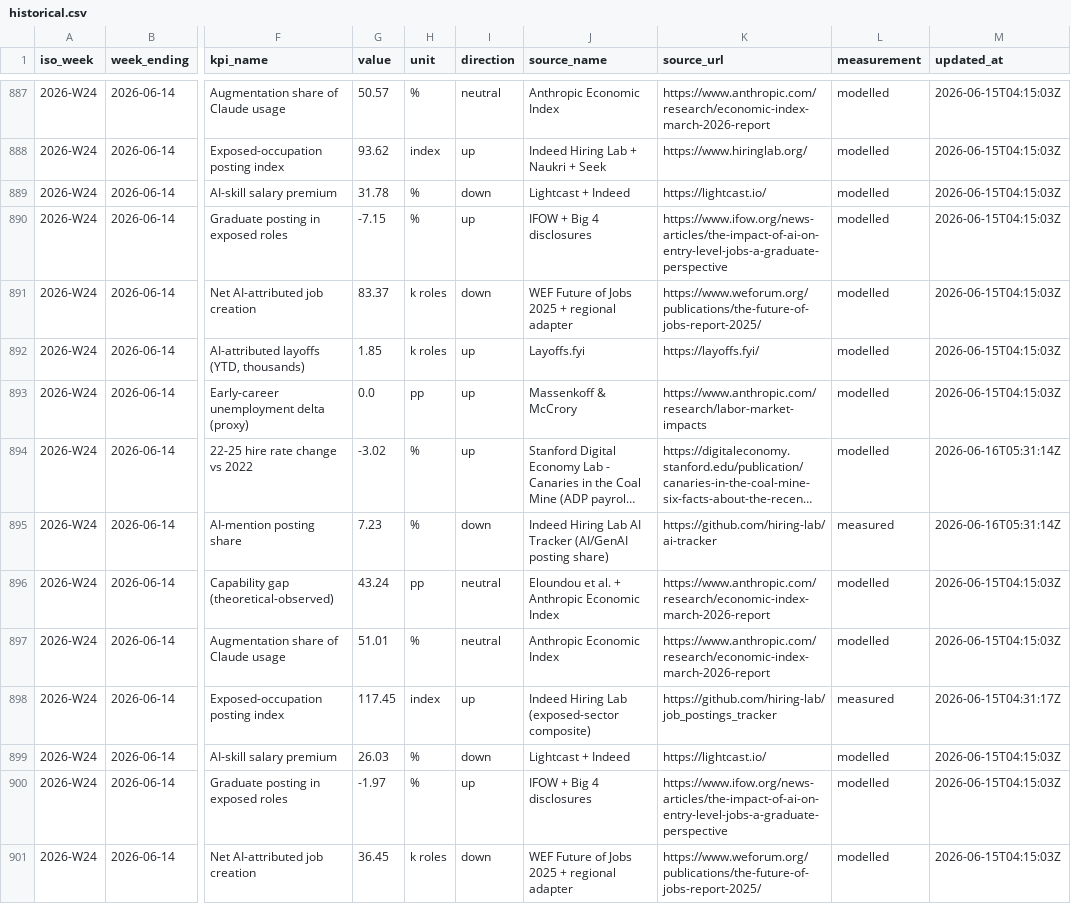
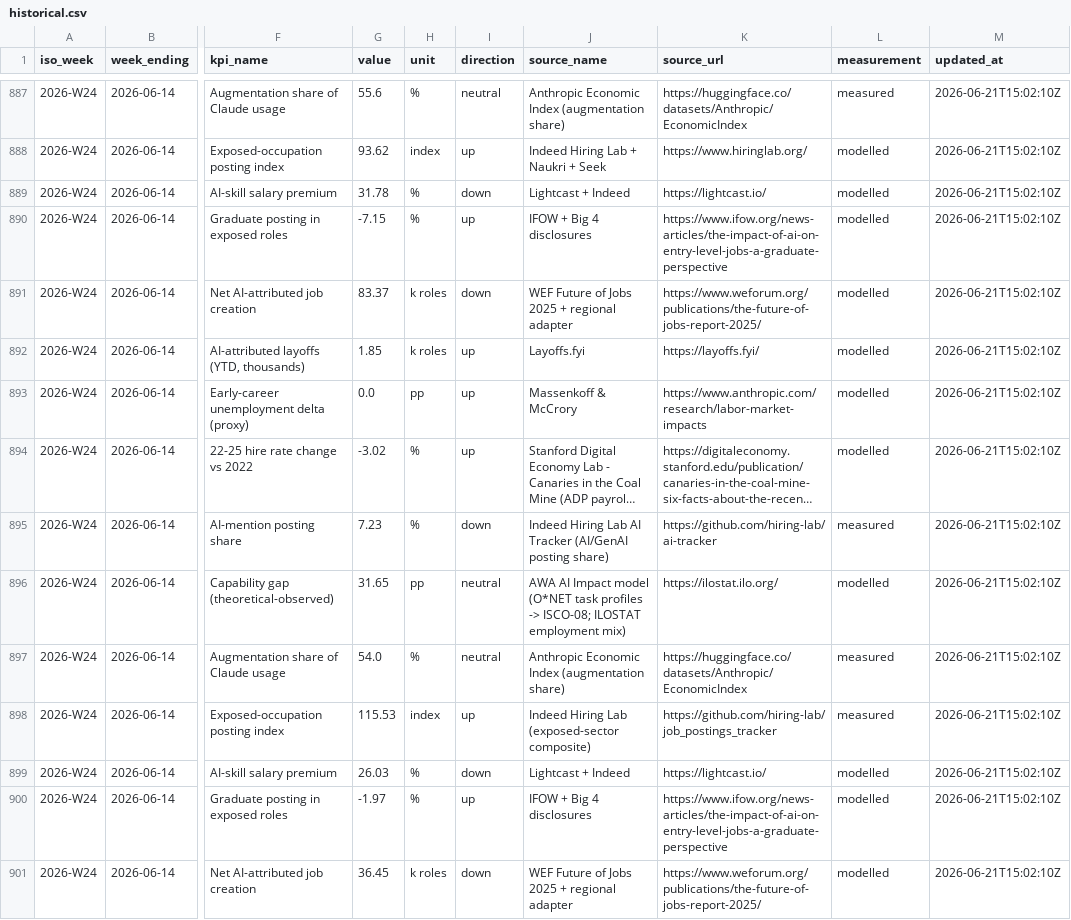
Before and after one commit to pallabk9/ai-jobmarket-tracker, a CSV file: data/historical.csv, drawn as a sheet; only a part is shown, gaps mark what is left out; long unchanged cells end in …; the diff covers the shown part only; the diff names each change by its address in the sheet, - before the commit and + after, or states it on an @@ line.

```diff
--- a/data/historical.csv
+++ b/data/historical.csv
-G887 (value): 50.57
+G887 (value): 55.6
-J887 (source_name): Anthropic Economic Index
+J887 (source_name): Anthropic Economic Index (augmentation share)
-K887 (source_url): https://www.anthropic.com/research/economic-index-march-2026-report
+K887 (source_url): https://huggingface.co/datasets/Anthropic/EconomicIndex
-L887 (measurement): modelled
+L887 (measurement): measured
-M887:M893 (updated_at): 2026-06-15T04:15:03Z
+M887:M893 (updated_at): 2026-06-21T15:02:10Z
-M894:M895 (updated_at): 2026-06-16T05:31:14Z
+M894:M895 (updated_at): 2026-06-21T15:02:10Z
-G896 (value): 43.24
+G896 (value): 31.65
-J896 (source_name): Eloundou et al. + Anthropic Economic Index
+J896 (source_name): AWA AI Impact model (O*NET task profiles -> ISCO-08; ILOSTAT employment mix)
-K896 (source_url): https://www.anthropic.com/research/economic-index-march-2026-report
+K896 (source_url): https://ilostat.ilo.org/
-M896:M897 (updated_at): 2026-06-15T04:15:03Z
+M896:M897 (updated_at): 2026-06-21T15:02:10Z
-G897 (value): 51.01
+G897 (value): 54.0
-J897 (source_name): Anthropic Economic Index
+J897 (source_name): Anthropic Economic Index (augmentation share)
-K897 (source_url): https://www.anthropic.com/research/economic-index-march-2026-report
+K897 (source_url): https://huggingface.co/datasets/Anthropic/EconomicIndex
-L897 (measurement): modelled
+L897 (measurement): measured
-G898 (value): 117.45
+G898 (value): 115.53
-M898 (updated_at): 2026-06-15T04:31:17Z
+M898 (updated_at): 2026-06-21T15:02:10Z
-M899:M901 (updated_at): 2026-06-15T04:15:03Z
+M899:M901 (updated_at): 2026-06-21T15:02:10Z
```
Also changed, not shown: 88 edited cells elsewhere in this file, 3 other files.
